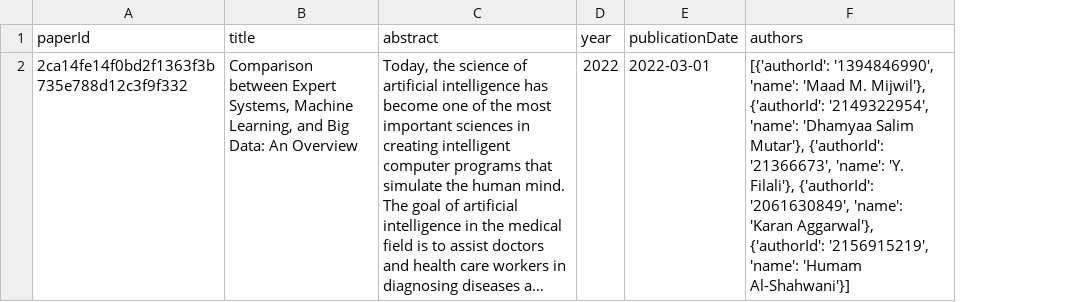
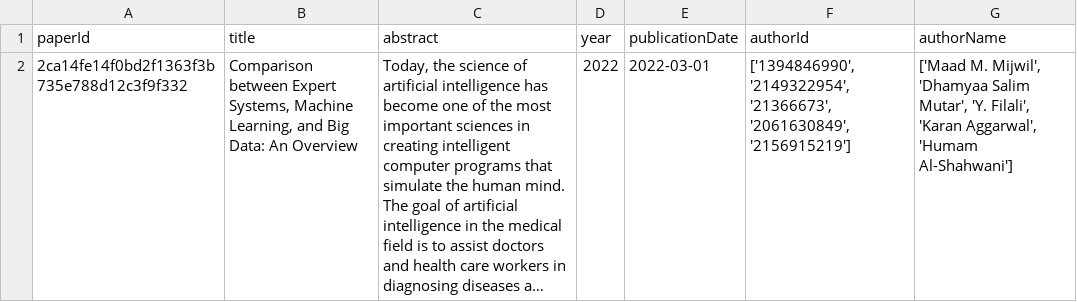
Before and after one commit to noachuartzt/IBD_Grupo2-P2, a CSV file: parser/csv/2ca14fe14f0bd2f1363f3b735e788d12c3f9f332.csv, drawn as a sheet; long unchanged cells end in …; removed rows and columns are numbered as before the commit, all else as after; the diff names each change by its address in the sheet, - before the commit and + after, or states it on an @@ line.

Commit message:
Parser Changed - CSV

```diff
--- a/parser/csv/2ca14fe14f0bd2f1363f3b735e788d12c3f9f332.csv
+++ b/parser/csv/2ca14fe14f0bd2f1363f3b735e788d12c3f9f332.csv
-column F (authors), row 2: [{'authorId': '1394846990', 'name': 'Maad M. Mijwil'}, {'authorId': '2149322954', 'name': 'Dhamyaa Salim Mutar'}, {'authorId': '21366673', 'name': 'Y. Filali'}, {'authorId': '2061630849', 'name': 'Karan Aggarwal'}, {'authorId': '2156915219', 'name': 'Humam Al-Shahwani'}]
+column F (authorId), row 2: ['1394846990', '2149322954', '21366673', '2061630849', '2156915219']
+column G (authorName), row 2: ['Maad M. Mijwil', 'Dhamyaa Salim Mutar', 'Y. Filali', 'Karan Aggarwal', 'Humam Al-Shahwani']
```
Also changed, not shown: 5 other files.
